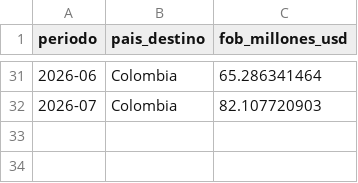
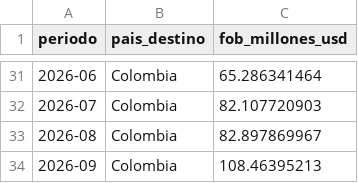
Before and after one commit to elquantificador/graficos-el-quantificador, a CSV file: data/raw/importaciones_colombia/bce_colombia_exportaciones_mensuales_2024_2026.csv, drawn as a sheet; only a part is shown, gaps mark what is left out.

```diff
--- a/data/raw/importaciones_colombia/bce_colombia_exportaciones_mensuales_2024_2026.csv
+++ b/data/raw/importaciones_colombia/bce_colombia_exportaciones_mensuales_2024_2026.csv
@@ -32 +32,3 @@ periodo,pais_destino,fob_millones_usd
 2026-07,Colombia,82.107720903
+2026-08,Colombia,82.897869967
+2026-09,Colombia,108.46395213
```
Also changed, not shown: data/raw/importaciones_colombia/bce_colombia_importaciones_mensuales_2024_2026.csv, outputs/chart_catalog/chart_catalog.csv, 4 other files.
